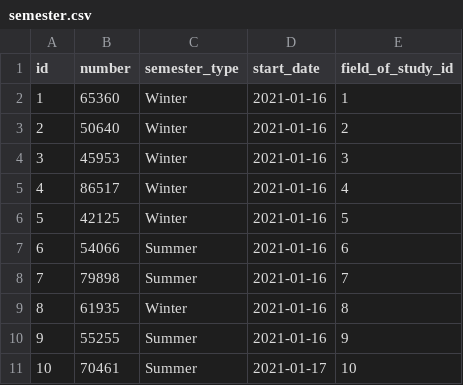
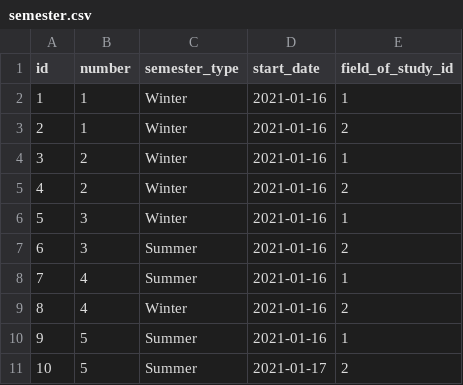
Before and after one commit to radiator0/psi-enrollments, a CSV file: src/main/resources/config/liquibase/fake-data/semester.csv, drawn as a sheet.

```diff
--- a/src/main/resources/config/liquibase/fake-data/semester.csv
+++ b/src/main/resources/config/liquibase/fake-data/semester.csv
@@ -1,11 +1,11 @@
 id;number;semester_type;start_date;field_of_study_id
-1;65360;Winter;2021-01-16;1
-2;50640;Winter;2021-01-16;2
-3;45953;Winter;2021-01-16;3
-4;86517;Winter;2021-01-16;4
-5;42125;Winter;2021-01-16;5
-6;54066;Summer;2021-01-16;6
-7;79898;Summer;2021-01-16;7
-8;61935;Winter;2021-01-16;8
-9;55255;Summer;2021-01-16;9
-10;70461;Summer;2021-01-17;10
+1;1;Winter;2021-01-16;1
+2;1;Winter;2021-01-16;2
+3;2;Winter;2021-01-16;1
+4;2;Winter;2021-01-16;2
+5;3;Winter;2021-01-16;1
+6;3;Summer;2021-01-16;2
+7;4;Summer;2021-01-16;1
+8;4;Winter;2021-01-16;2
+9;5;Summer;2021-01-16;1
+10;5;Summer;2021-01-17;2
```
Also changed, not shown: src/main/resources/config/liquibase/fake-data/class_schedule.csv, src/main/resources/config/liquibase/fake-data/enrollment_date.csv, 25 other files.
